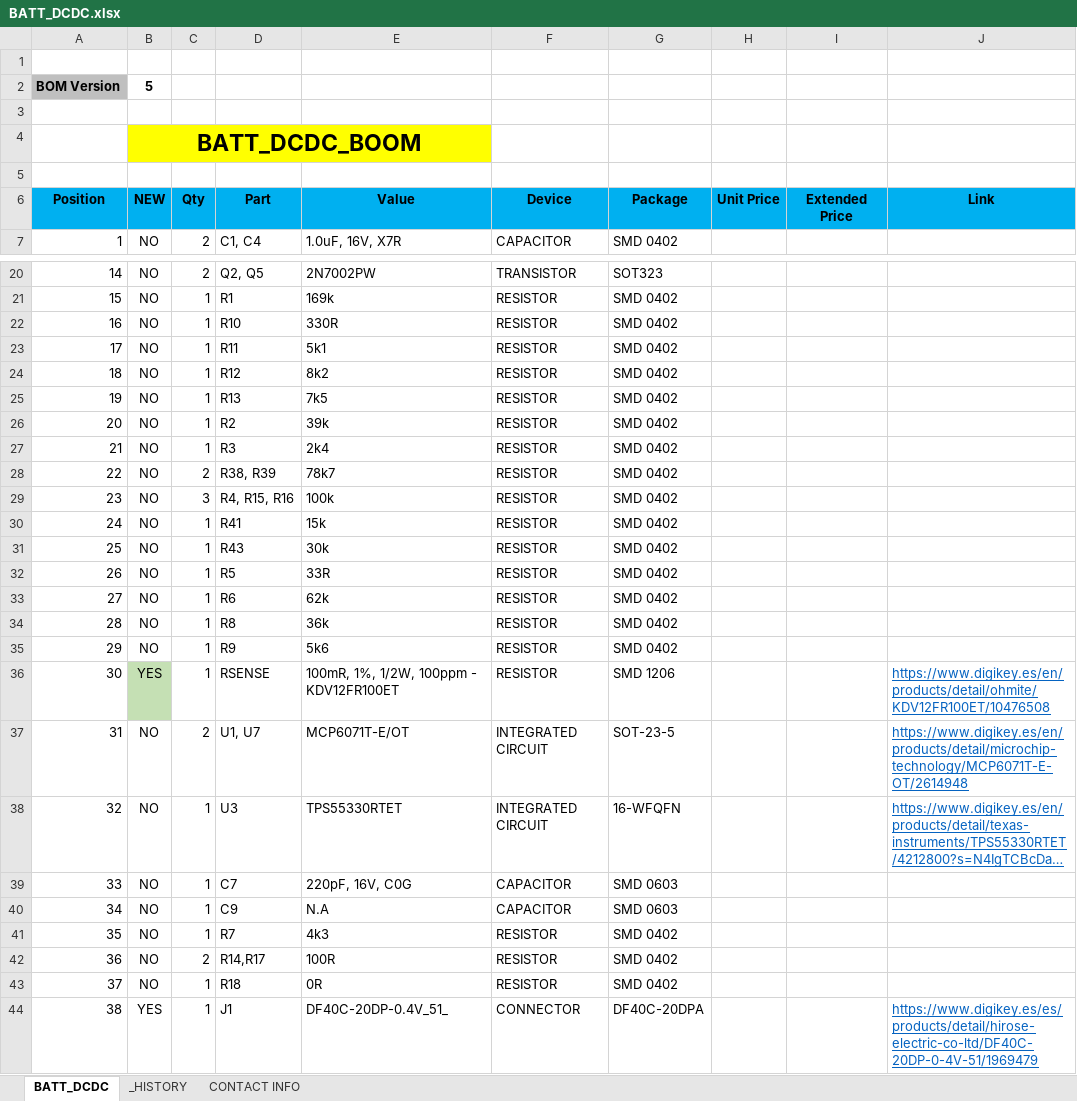
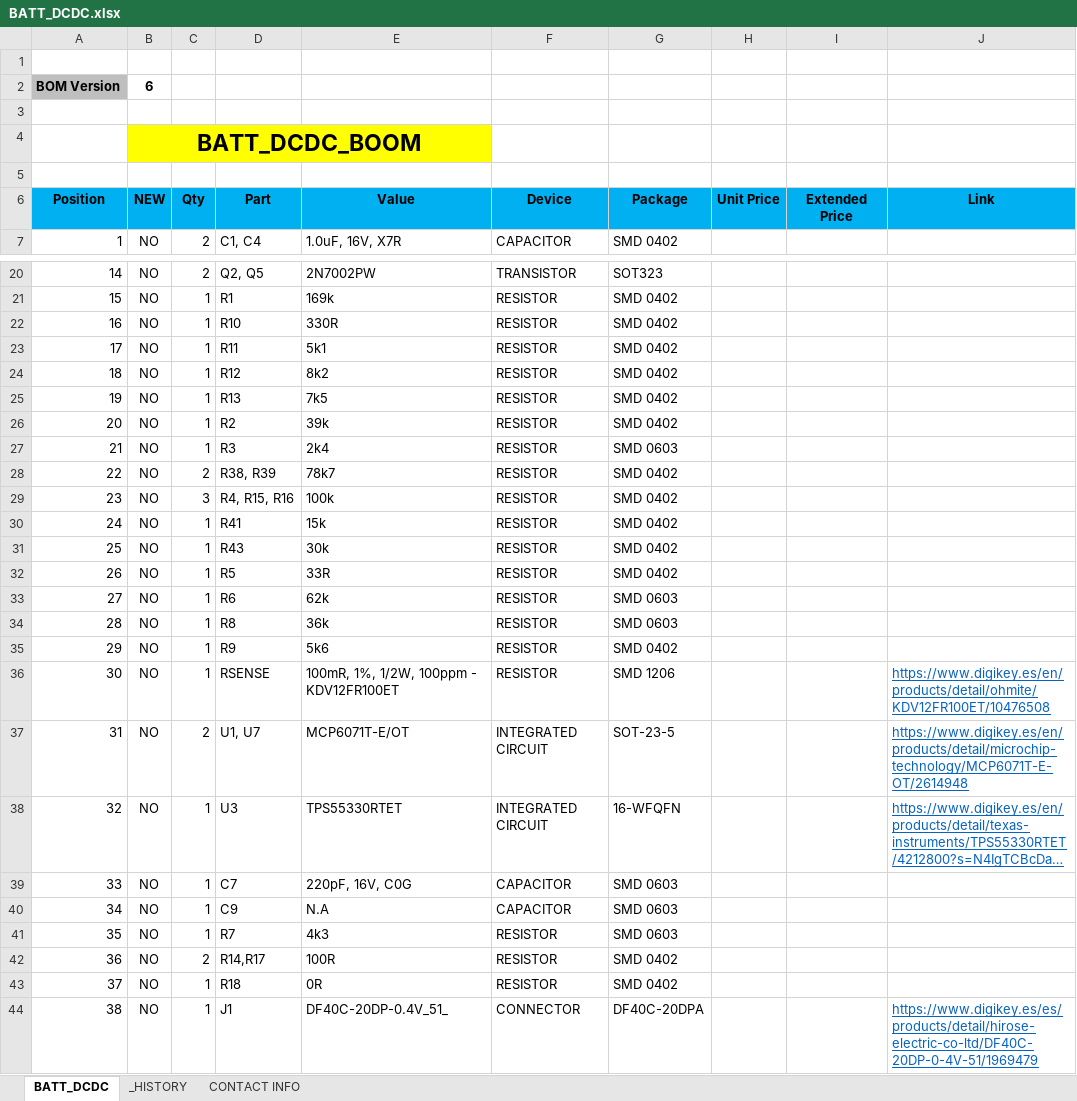
Before and after one commit to MSTKMAD/battery-pack, an Excel workbook: 02.HARDWARE/V2-ROVER R-1/02.BOM/BATT_DCDC.xlsx, sheet BATT_DCDC, drawn as a sheet; only a part is shown, gaps mark what is left out; long unchanged cells end in …; values as stored, in another font and other column widths than the file's, no borders; conditional formats and table styles not drawn; the diff names each change by its address in the sheet, - before the commit and + after, or states it on an @@ line.

Commit message:
Cambio en el encapsulado de 4 Resistencias para evitar que salten en el soldado.

```diff
--- a/02.HARDWARE/V2-ROVER R-1/02.BOM/BATT_DCDC.xlsx (sheet BATT_DCDC)
+++ b/02.HARDWARE/V2-ROVER R-1/02.BOM/BATT_DCDC.xlsx (sheet BATT_DCDC)
-B2 (NEW): 5
+B2 (NEW): 6
-G27 (Package): SMD 0402
+G27 (Package): SMD 0603
-G33:G34 (Package): SMD 0402
+G33:G34 (Package): SMD 0603
-B36 (NEW): YES
+B36 (NEW): NO
-B36 fill: #C5E0B4
+B36 fill: none
-G41 (Package): SMD 0402
+G41 (Package): SMD 0603
-B44 (NEW): YES
+B44 (NEW): NO
```
Also changed, not shown: sheet _HISTORY.
